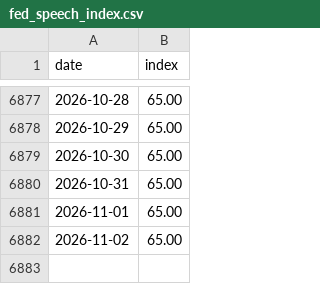
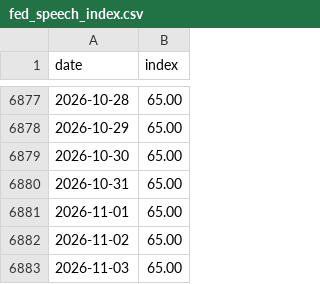
Before and after one commit to Mandamundi/central-bank-voter-index, a CSV file: fed_speech_index/output/fed_speech_index.csv, drawn as a sheet; only a part is shown, gaps mark what is left out.

```diff
--- a/fed_speech_index/output/fed_speech_index.csv
+++ b/fed_speech_index/output/fed_speech_index.csv
@@ -6882 +6882,2 @@ date,index
 2026-11-02,65.00
+2026-11-03,65.00
```
Also changed, not shown: fed_speech_index/output/fed_speech_disagreement.csv, 2 other files.
